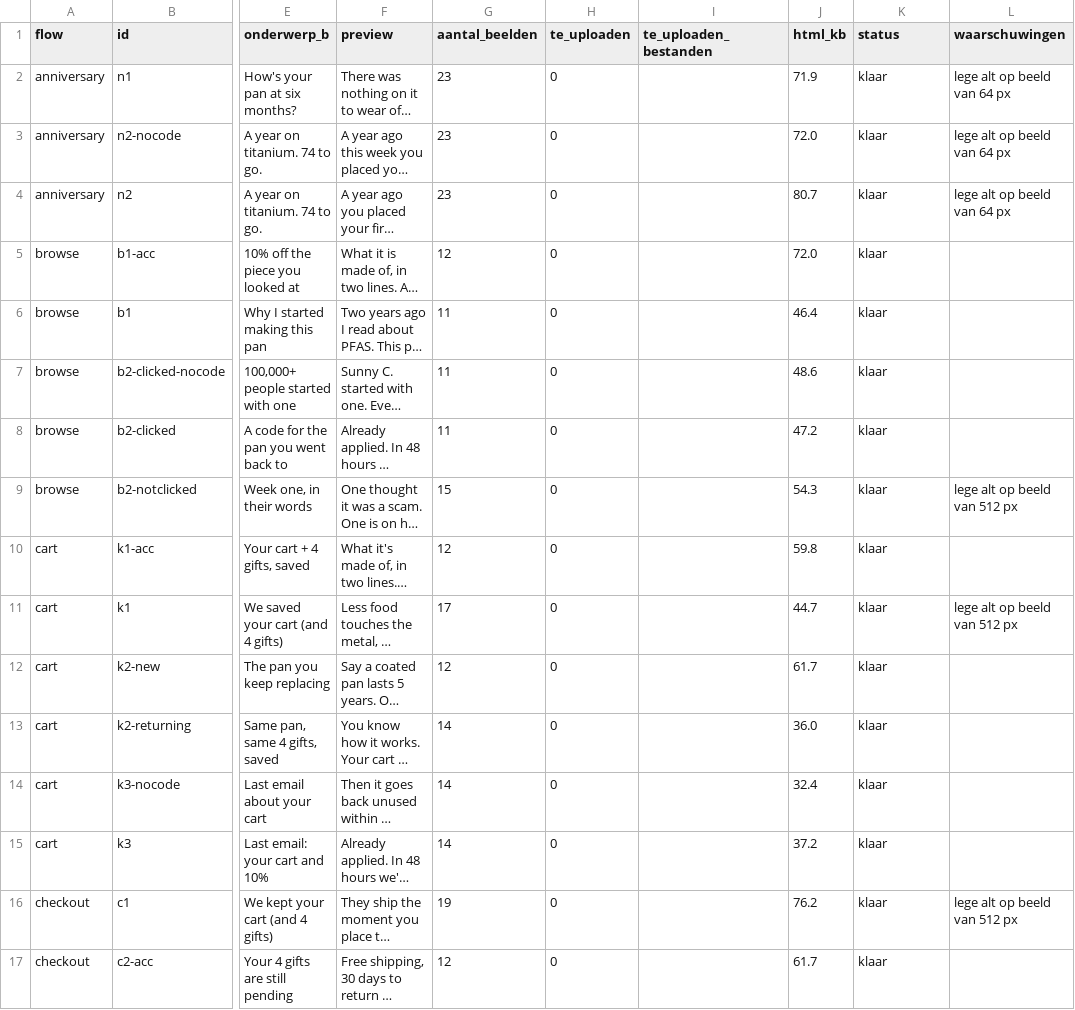
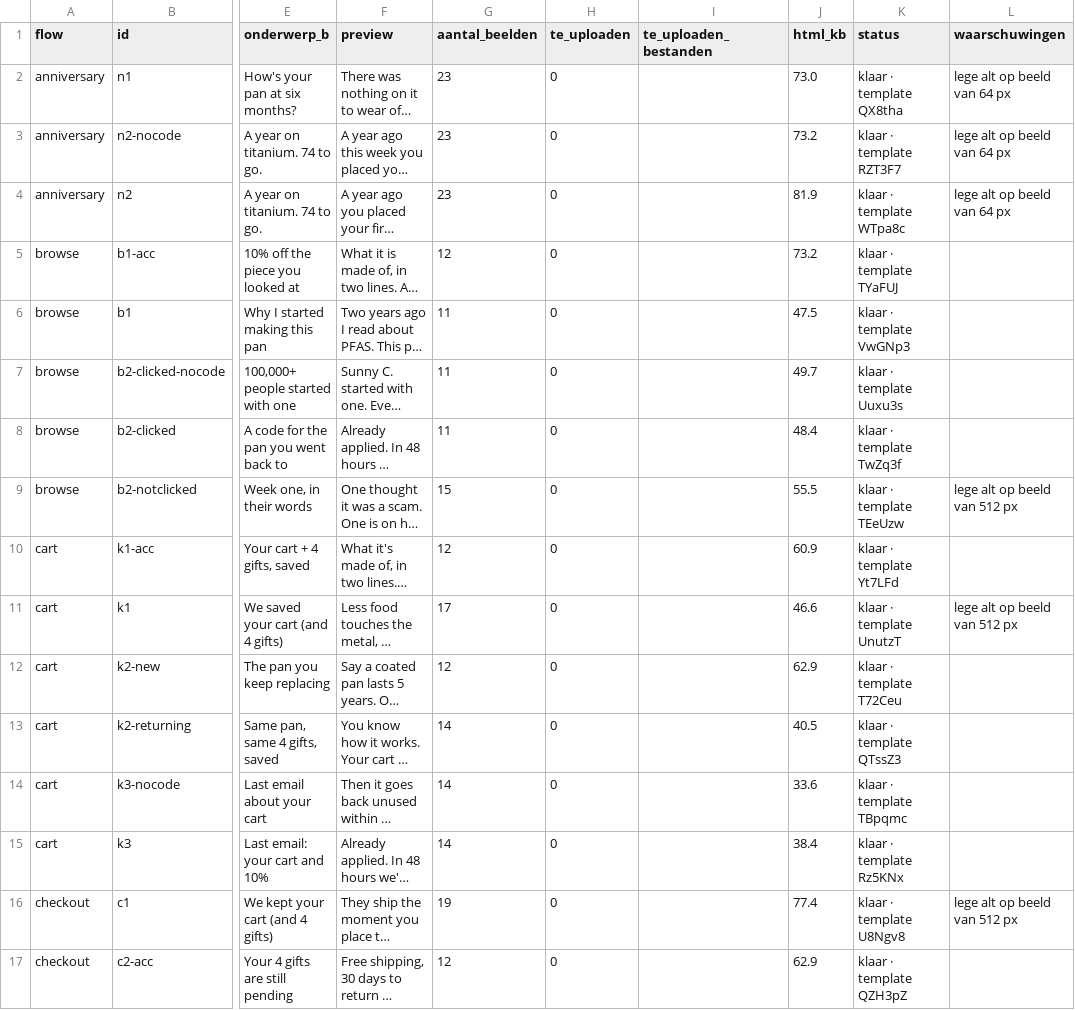
Before and after one commit to ChiefDTC/siraat-email-agent, a CSV file: exports/manifest.csv, drawn as a sheet; only a part is shown, gaps mark what is left out; long unchanged cells end in …; the diff covers the shown part only; the diff names each change by its address in the sheet, - before the commit and + after, or states it on an @@ line.

```diff
--- a/exports/manifest.csv
+++ b/exports/manifest.csv
-J2 (html_kb): 71.9
+J2 (html_kb): 73.0
-K2 (status): klaar
+K2 (status): klaar · template QX8tha
-J3 (html_kb): 72.0
+J3 (html_kb): 73.2
-K3 (status): klaar
+K3 (status): klaar · template RZT3F7
-J4 (html_kb): 80.7
+J4 (html_kb): 81.9
-K4 (status): klaar
+K4 (status): klaar · template WTpa8c
-J5 (html_kb): 72.0
+J5 (html_kb): 73.2
-K5 (status): klaar
+K5 (status): klaar · template TYaFUJ
-J6 (html_kb): 46.4
+J6 (html_kb): 47.5
-K6 (status): klaar
+K6 (status): klaar · template VwGNp3
-J7 (html_kb): 48.6
+J7 (html_kb): 49.7
-K7 (status): klaar
+K7 (status): klaar · template Uuxu3s
-J8 (html_kb): 47.2
+J8 (html_kb): 48.4
-K8 (status): klaar
+K8 (status): klaar · template TwZq3f
-J9 (html_kb): 54.3
+J9 (html_kb): 55.5
-K9 (status): klaar
+K9 (status): klaar · template TEeUzw
-J10 (html_kb): 59.8
+J10 (html_kb): 60.9
-K10 (status): klaar
+K10 (status): klaar · template Yt7LFd
-J11 (html_kb): 44.7
+J11 (html_kb): 46.6
-K11 (status): klaar
+K11 (status): klaar · template UnutzT
-J12 (html_kb): 61.7
+J12 (html_kb): 62.9
-K12 (status): klaar
+K12 (status): klaar · template T72Ceu
-J13 (html_kb): 36.0
+J13 (html_kb): 40.5
-K13 (status): klaar
+K13 (status): klaar · template QTssZ3
-J14 (html_kb): 32.4
+J14 (html_kb): 33.6
-K14 (status): klaar
+K14 (status): klaar · template TBpqmc
-J15 (html_kb): 37.2
+J15 (html_kb): 38.4
-K15 (status): klaar
+K15 (status): klaar · template Rz5KNx
-J16 (html_kb): 76.2
+J16 (html_kb): 77.4
-K16 (status): klaar
+K16 (status): klaar · template U8Ngv8
-J17 (html_kb): 61.7
+J17 (html_kb): 62.9
-K17 (status): klaar
+K17 (status): klaar · template QZH3pZ
```
Also changed, not shown: 90 edited cells elsewhere in this file, exports/live/templates.csv, 2 other files.
